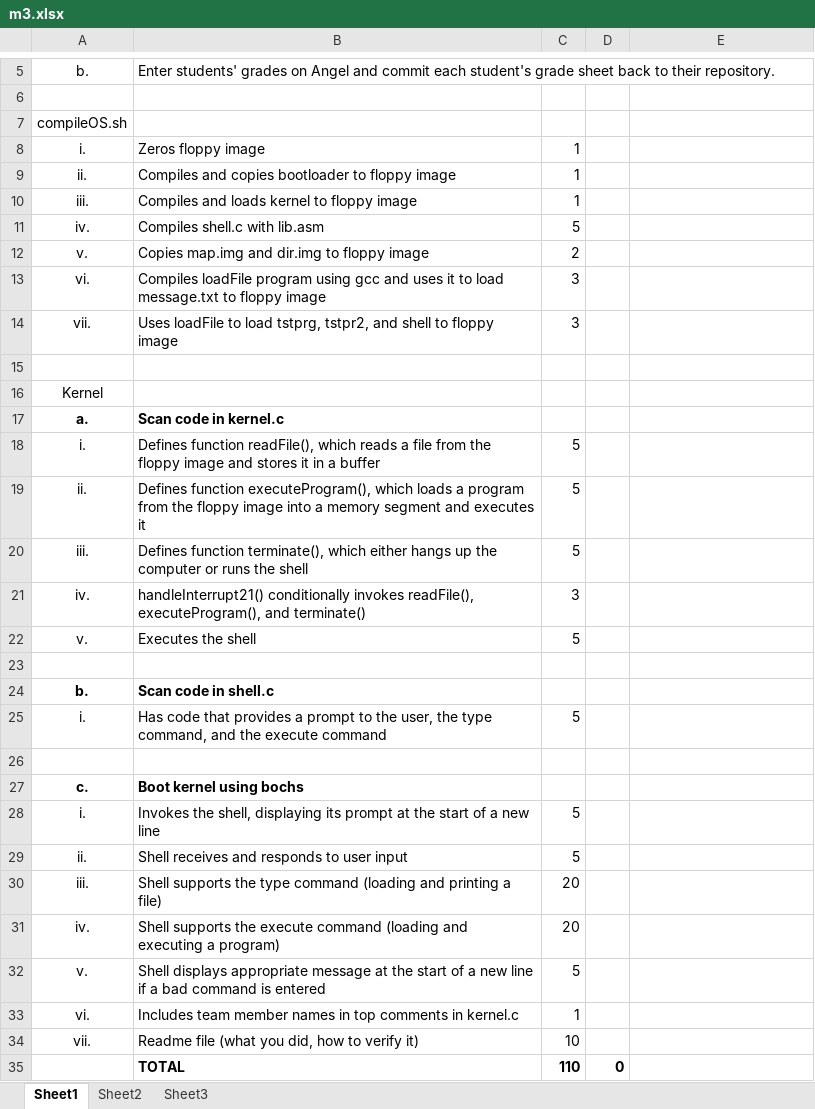
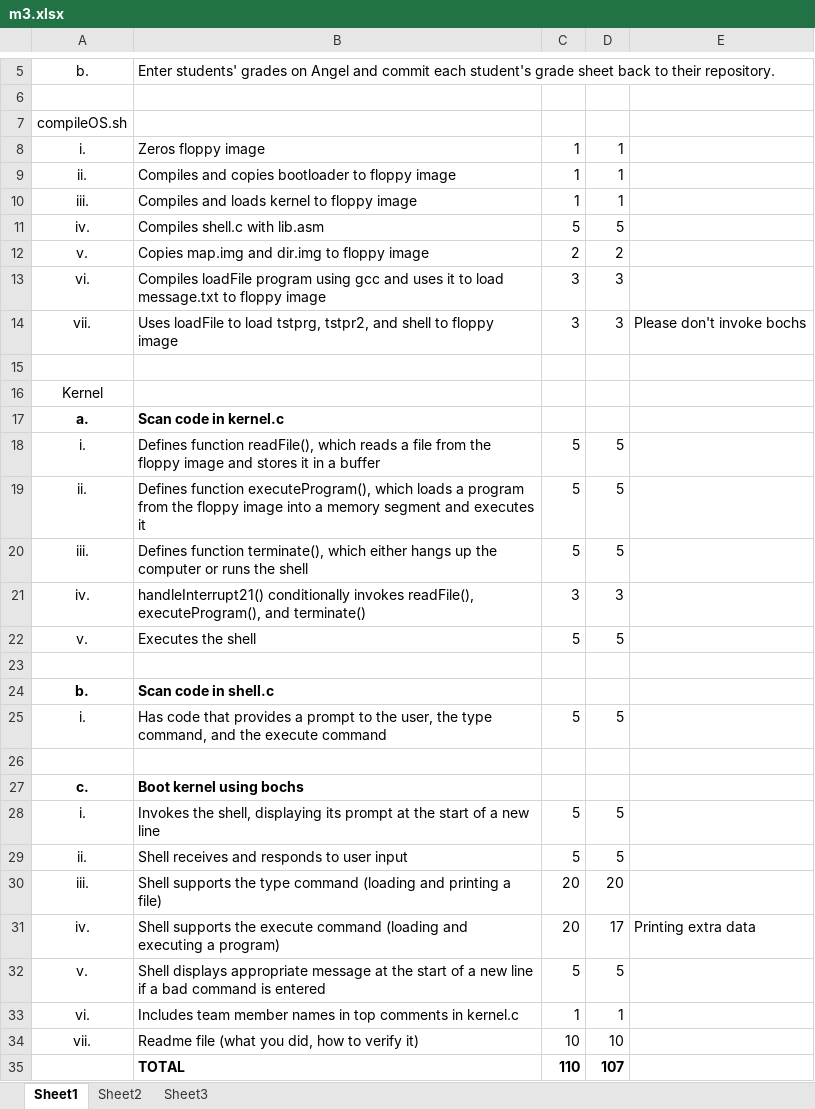
Before and after one commit to baseballlover723/operating-systems-final-project, an Excel workbook: m3.xlsx, sheet Sheet1, drawn as a sheet; only a part is shown, gaps mark what is left out; values as stored, in another font and other column widths than the file's, no borders; the diff names each change by its address in the sheet, - before the commit and + after, or states it on an @@ line.

```diff
--- a/m3.xlsx (sheet Sheet1)
+++ b/m3.xlsx (sheet Sheet1)
-D8:D10: (empty)
+D8:D10: 1
-D11: (empty)
+D11: 5
-D12: (empty)
+D12: 2
-D13:D14: (empty)
+D13:D14: 3
-E14: (empty)
+E14: Please don't invoke bochs
-D18:D20: (empty)
+D18:D20: 5
-D21: (empty)
+D21: 3
-D22: (empty)
+D22: 5
-D25: (empty)
+D25: 5
-D28:D29: (empty)
+D28:D29: 5
-D30: (empty)
+D30: 20
-D31: (empty)
+D31: 17
-E31: (empty)
+E31: Printing extra data
-D32: (empty)
+D32: 5
-D33: (empty)
+D33: 1
-D34: (empty)
+D34: 10
-D35: 0
+D35: 107
```
Also changed, not shown: 1 other file.
